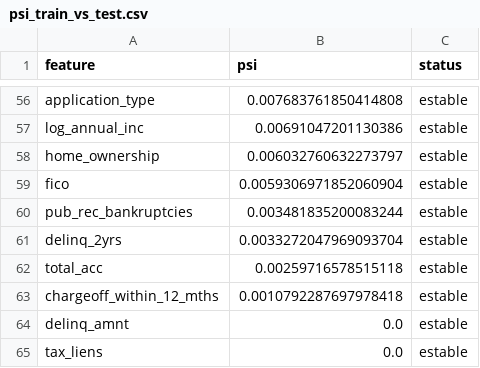
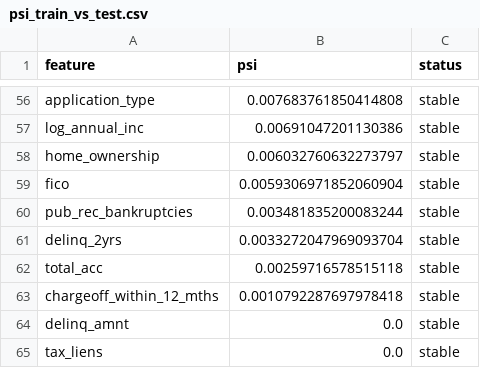
Before and after one commit to Arturo-GA/lendingclub-default-risk, a CSV file: reports/metrics/psi_train_vs_test.csv, drawn as a sheet; only a part is shown, gaps mark what is left out; the diff covers the shown part only; the diff names each change by its address in the sheet, - before the commit and + after, or states it on an @@ line.

```diff
--- a/reports/metrics/psi_train_vs_test.csv
+++ b/reports/metrics/psi_train_vs_test.csv
-C56:C65 (status): estable
+C56:C65 (status): stable
```
Also changed, not shown: 54 edited cells elsewhere in this file, 4 other files.
